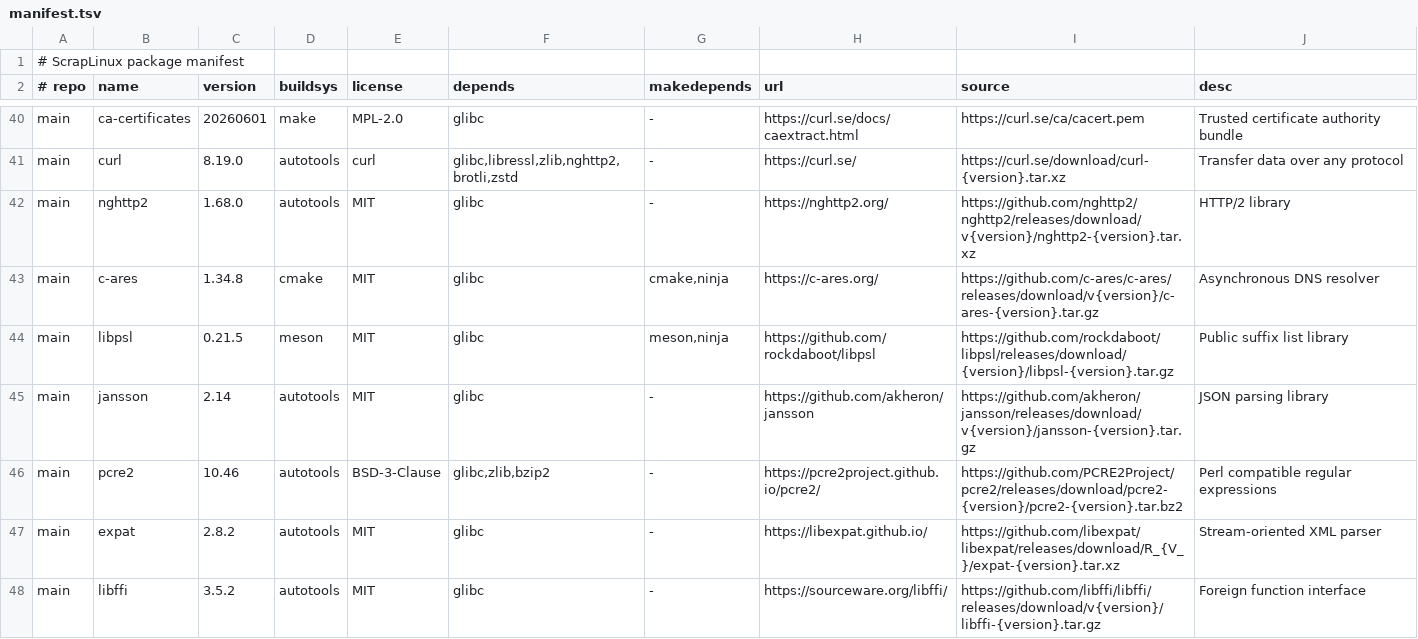
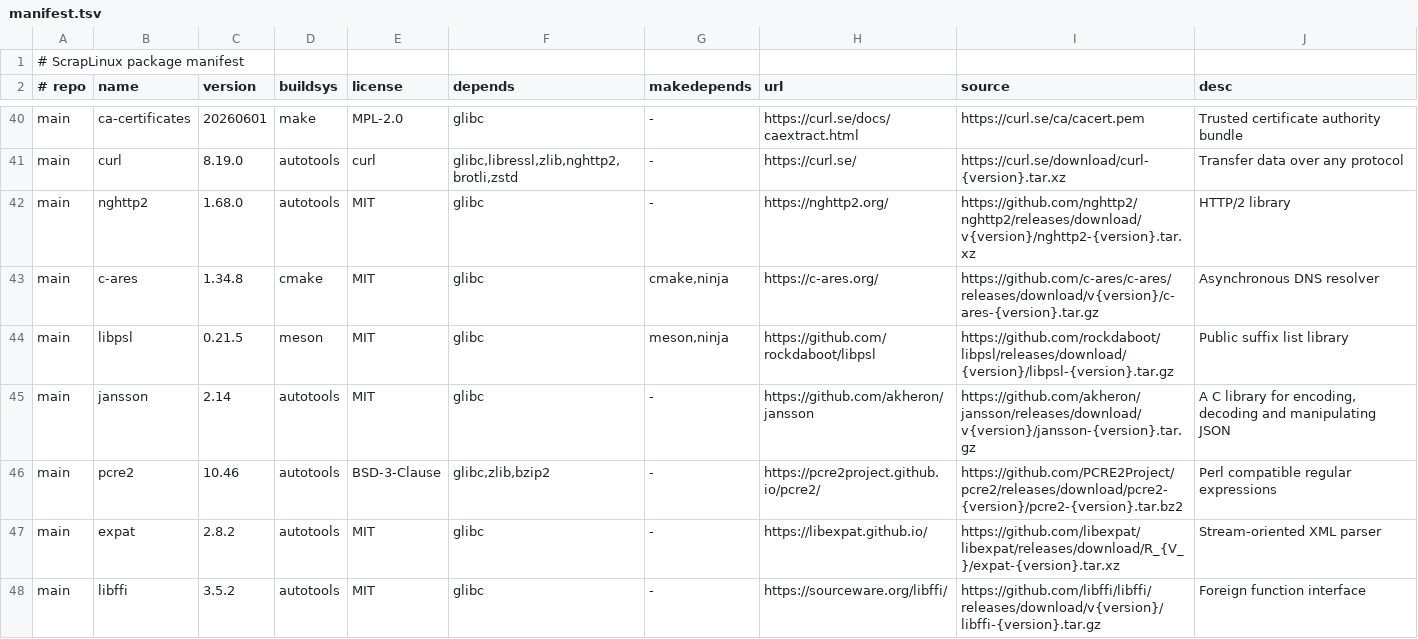
Before and after one commit to apiwo/scraplinux-ports, a TSV file: ALL/manifest.tsv, drawn as a sheet; only a part is shown, gaps mark what is left out; the diff covers the shown part only.

```diff
--- a/ALL/manifest.tsv
+++ b/ALL/manifest.tsv
@@ -44,3 +44,3 @@ main	c-ares	1.34.8	cmake	MIT	glibc	cmake,ninja	https://c-ares.org/	https://githu
 main	libpsl	0.21.5	meson	MIT	glibc	meson,ninja	https://github.com/rockdaboot/libpsl	https://github.com/rockdaboot/libpsl/releases/download/{version}/libpsl-{version}.tar.gz	Public suffix list library
-main	jansson	2.14	autotools	MIT	glibc	-	https://github.com/akheron/jansson	https://github.com/akheron/jansson/releases/download/v{version}/jansson-{version}.tar.gz	JSON parsing library
+main	jansson	2.14	autotools	MIT	glibc	-	https://github.com/akheron/jansson	https://github.com/akheron/jansson/releases/download/v{version}/jansson-{version}.tar.gz	A C library for encoding, decoding and manipulating JSON
 main	pcre2	10.46	autotools	BSD-3-Clause	glibc,zlib,bzip2	-	https://pcre2project.github.io/pcre2/	https://github.com/PCRE2Project/pcre2/releases/download/pcre2-{version}/pcre2-{version}.tar.bz2	Perl compatible regular expressions
```
Also changed, not shown: 14 edited cells elsewhere in this file, 15 other files.
